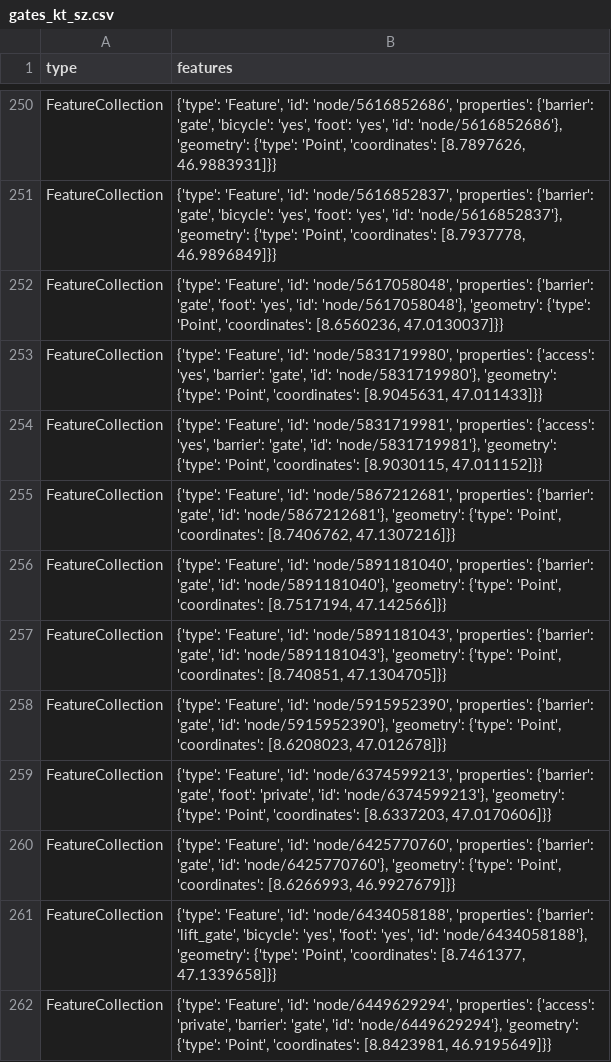
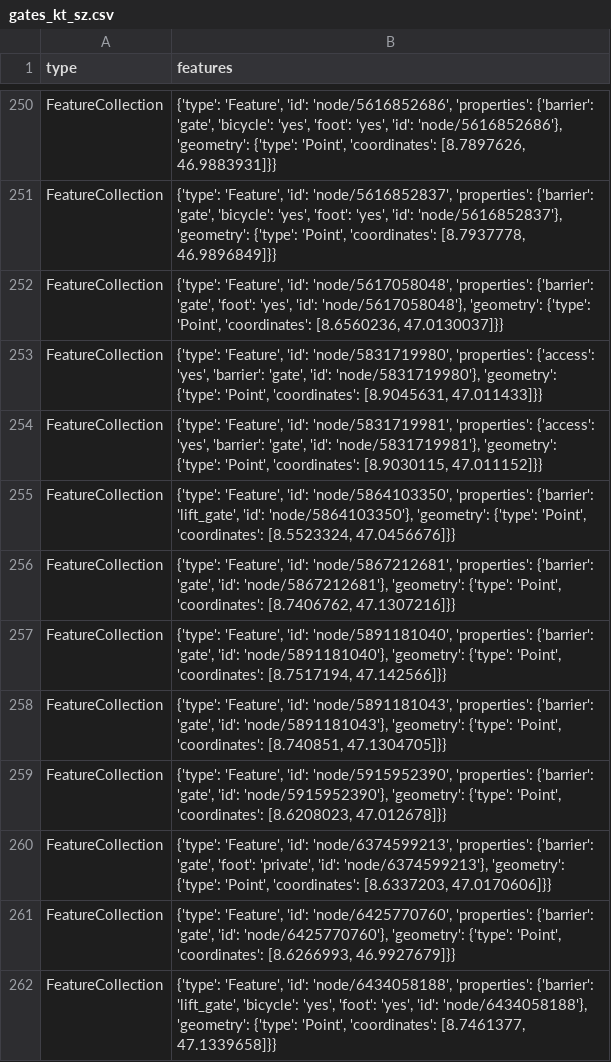
Before and after one commit to chnuessli/elz-data, a CSV file: data/csv/access/gates/gates_kt_sz.csv, drawn as a sheet; only a part is shown, gaps mark what is left out; the shorter side is filled out with more unchanged rows; the diff names each change by its address in the sheet, - before the commit and + after, or states it on an @@ line.

```diff
--- a/data/csv/access/gates/gates_kt_sz.csv
+++ b/data/csv/access/gates/gates_kt_sz.csv
+row 255: FeatureCollection | {'type': 'Feature', 'id': 'node/5864103350', 'properties': {'barrier': 'lift_gate', 'id': 'node/5864103350'}, 'geometry': {'type': 'Point', 'coordinates': [8.5523324, 47.0456676]}}
```
Also changed, not shown: data/csv/access/gates/gates_kt_zh.csv, data/csv/childcare/childcare_dispo_srz.csv, 7 other files.
